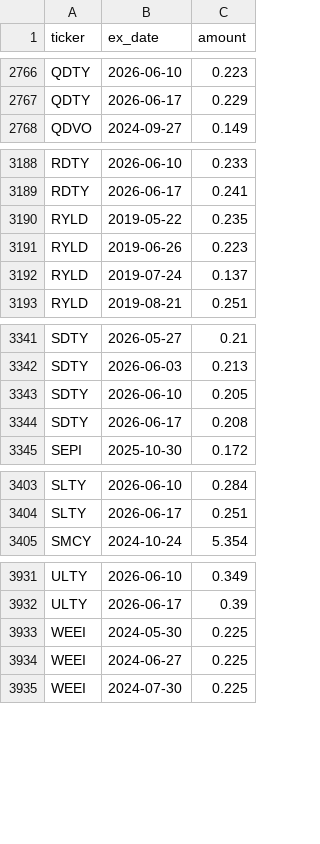
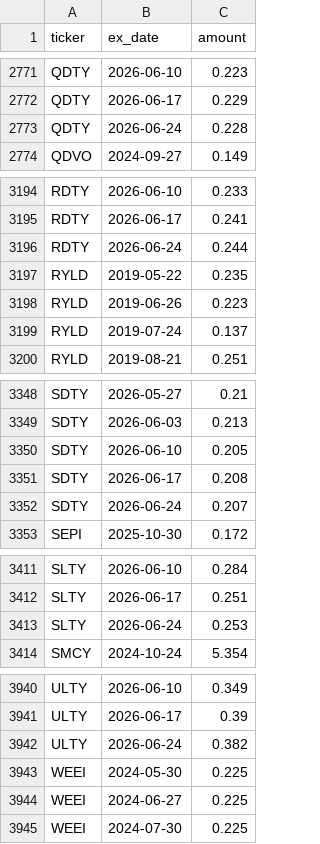
Before and after one commit to jimzucker/TrueYield, a CSV file: data/distributions_history.csv, drawn as a sheet; only a part is shown, gaps mark what is left out; the diff covers the shown part only.

```diff
--- a/data/distributions_history.csv
+++ b/data/distributions_history.csv
@@ -2767,2 +2772,3 @@ QDTY,2026-06-10,0.223
 QDTY,2026-06-17,0.229
+QDTY,2026-06-24,0.228
 QDVO,2024-09-27,0.149
@@ -3189,2 +3195,3 @@ RDTY,2026-06-10,0.233
 RDTY,2026-06-17,0.241
+RDTY,2026-06-24,0.244
 RYLD,2019-05-22,0.235
@@ -3344,2 +3351,3 @@ SDTY,2026-06-10,0.205
 SDTY,2026-06-17,0.208
+SDTY,2026-06-24,0.207
 SEPI,2025-10-30,0.172
@@ -3404,2 +3412,3 @@ SLTY,2026-06-10,0.284
 SLTY,2026-06-17,0.251
+SLTY,2026-06-24,0.253
 SMCY,2024-10-24,5.354
@@ -3932,2 +3941,3 @@ ULTY,2026-06-10,0.349
 ULTY,2026-06-17,0.39
+ULTY,2026-06-24,0.382
 WEEI,2024-05-30,0.225
```
Also changed, not shown: 9 added rows elsewhere in this file, data/roc_history.csv, 7 other files.
